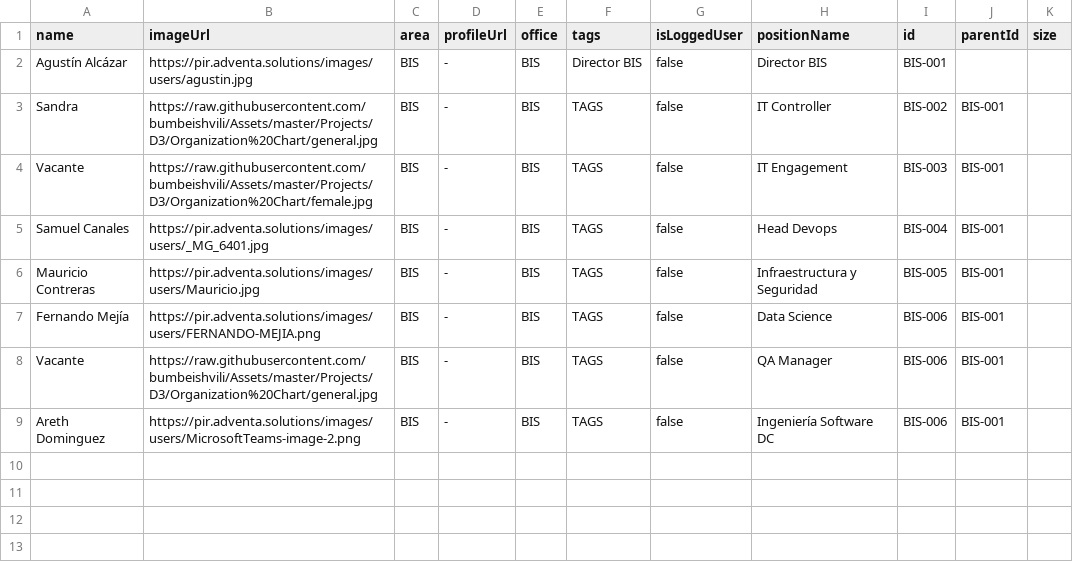
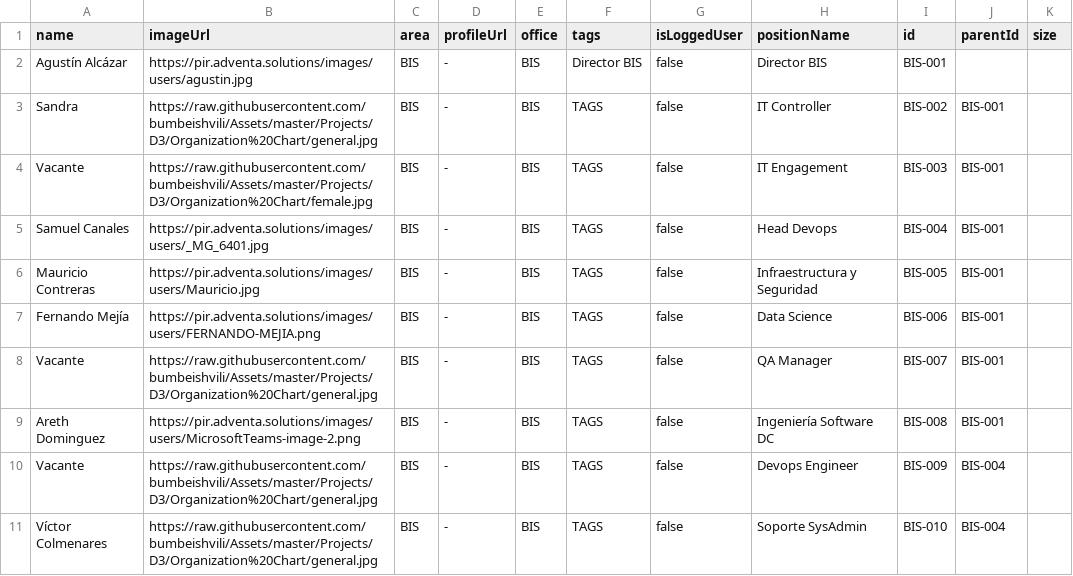
Before and after one commit to compusam/Thingstodo, a CSV file: data/bis.csv, drawn as a sheet.

Commit message:
Update bis.csv

```diff
--- a/data/bis.csv
+++ b/data/bis.csv
@@ -7,3 +7,5 @@ Mauricio Contreras,https://pir.adventa.solutions/images/users/Mauricio.jpg,BIS,-
 Fernando Mejía,https://pir.adventa.solutions/images/users/FERNANDO-MEJIA.png,BIS,-,BIS,"TAGS",false,Data Science,BIS-006,BIS-001,
-Vacante,https://raw.githubusercontent.com/bumbeishvili/Assets/master/Projects/D3/Organization%20Chart/general.jpg,BIS,-,BIS,"TAGS",false,QA Manager,BIS-006,BIS-001,
-Areth Dominguez,https://pir.adventa.solutions/images/users/MicrosoftTeams-image-2.png,BIS,-,BIS,"TAGS",false,Ingeniería Software DC,BIS-006,BIS-001,
+Vacante,https://raw.githubusercontent.com/bumbeishvili/Assets/master/Projects/D3/Organization%20Chart/general.jpg,BIS,-,BIS,"TAGS",false,QA Manager,BIS-007,BIS-001,
+Areth Dominguez,https://pir.adventa.solutions/images/users/MicrosoftTeams-image-2.png,BIS,-,BIS,"TAGS",false,Ingeniería Software DC,BIS-008,BIS-001,
+Vacante,https://raw.githubusercontent.com/bumbeishvili/Assets/master/Projects/D3/Organization%20Chart/general.jpg,BIS,-,BIS,"TAGS",false,Devops Engineer,BIS-009,BIS-004,
+Víctor Colmenares,https://raw.githubusercontent.com/bumbeishvili/Assets/master/Projects/D3/Organization%20Chart/general.jpg,BIS,-,BIS,"TAGS",false,Soporte SysAdmin,BIS-010,BIS-004,
```
